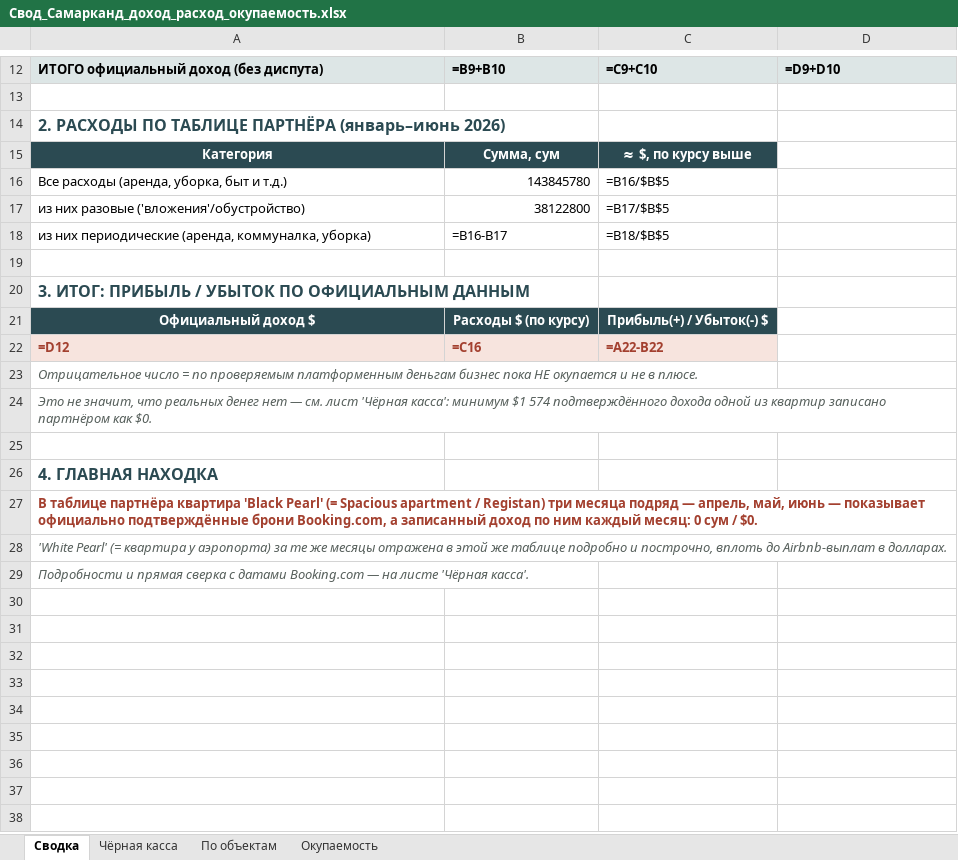
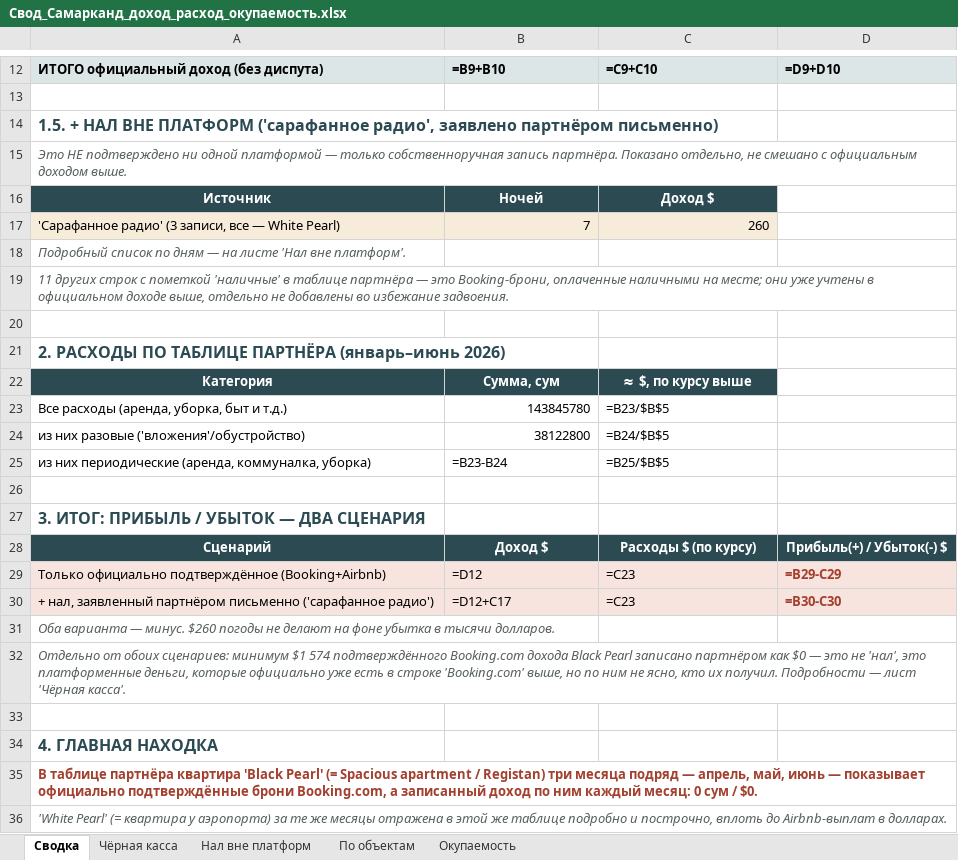
Before and after one commit to Semeev/test_seccondbrain, an Excel workbook: vault/thoughts/projects/arenda-kvartir-tashkent/files/Свод_Самарканд_доход_расход_окупаемость.xlsx, sheet Сводка, drawn as a sheet; only a part is shown, gaps mark what is left out; the shorter side is filled out with more unchanged rows; values as stored, in another font and other column widths than the file's, no borders; formulas without a stored value are shown as written; removed rows and columns are numbered as before the commit, all else as after; the diff names each change by its address in the sheet, - before the commit and + after, or states it on an @@ line.

```diff
--- a/vault/thoughts/projects/arenda-kvartir-tashkent/files/Свод_Самарканд_доход_расход_окупаемость.xlsx (sheet Сводка)
+++ b/vault/thoughts/projects/arenda-kvartir-tashkent/files/Свод_Самарканд_доход_расход_окупаемость.xlsx (sheet Сводка)
+sheet tab: Нал вне платформ
+row 14: 1.5. + НАЛ ВНЕ ПЛАТФОРМ ('сарафанное радио', заявлено партнёром письменно)
+row 15: Это НЕ подтверждено ни одной платформой — только собственноручная запись партнёра. Показано отдельно, не смешано с официальным доходом выше.
+row 16: Источник | Ночей | Доход $
+row 17: 'Сарафанное радио' (3 записи, все — White Pearl) | 7 | 260
+row 18: Подробный список по дням — на листе 'Нал вне платформ'.
+row 19: 11 других строк с пометкой 'наличные' в таблице партнёра — это Booking-брони, оплаченные наличными на месте; они уже учтены в официальном доходе выше, отдельно не добавлены во избежание задвоения.
+row 20: (empty)
-C23: =B16/$B$5
+C23: =B23/$B$5
-C24: =B17/$B$5
+C24: =B24/$B$5
-B25: =B16-B17
+B25: =B23-B24
-C25: =B18/$B$5
+C25: =B25/$B$5
-A27: 3. ИТОГ: ПРИБЫЛЬ / УБЫТОК ПО ОФИЦИАЛЬНЫМ ДАННЫМ
+A27: 3. ИТОГ: ПРИБЫЛЬ / УБЫТОК — ДВА СЦЕНАРИЯ
-row 21: Официальный доход $ | Расходы $ (по курсу) | Прибыль(+) / Убыток(-) $
-row 22: =D12 | =C16 | =A22-B22
+row 28: Сценарий | Доход $ | Расходы $ (по курсу) | Прибыль(+) / Убыток(-) $
+row 29: Только официально подтверждённое (Booking+Airbnb) | =D12 | =C23 | =B29-C29
+row 30: + нал, заявленный партнёром письменно ('сарафанное радио') | =D12+C17 | =C23 | =B30-C30
-A31: Отрицательное число = по проверяемым платформенным деньгам бизнес пока НЕ окупается и не в плюсе.
+A31: Оба варианта — минус. $260 погоды не делают на фоне убытка в тысячи долларов.
-A32: Это не значит, что реальных денег нет — см. лист 'Чёрная касса': минимум $1 574 подтверждённого дохода одной из квартир записано партнёром как $0.
+A32: Отдельно от обоих сценариев: минимум $1 574 подтверждённого Booking.com дохода Black Pearl записано партнёром как $0 — это не 'нал', это платформенные деньги, которые официально уже есть в строке 'Booking.com' выше, но по ним не ясно, кто их получил. Подробности — лист 'Чёрная касса'.
```
